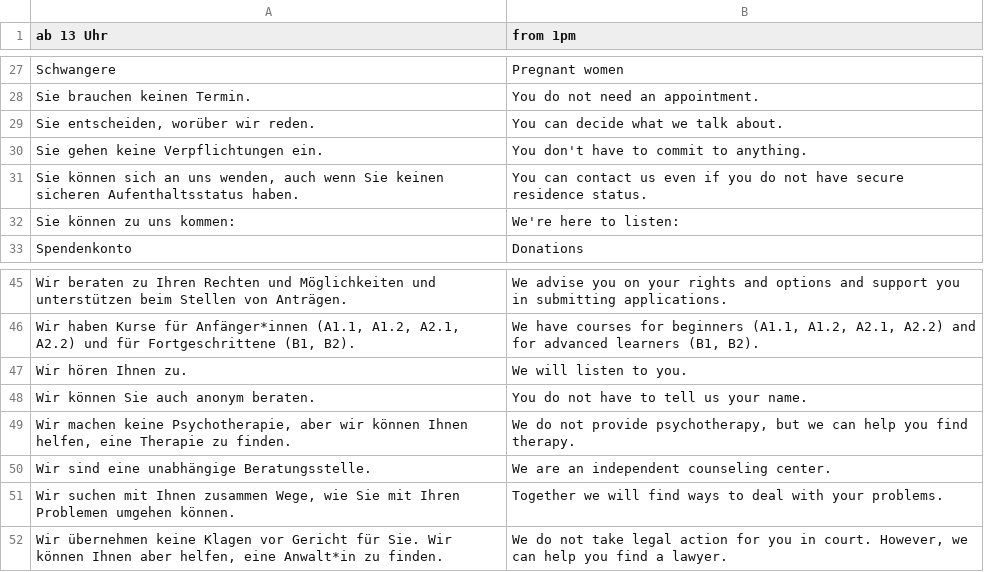
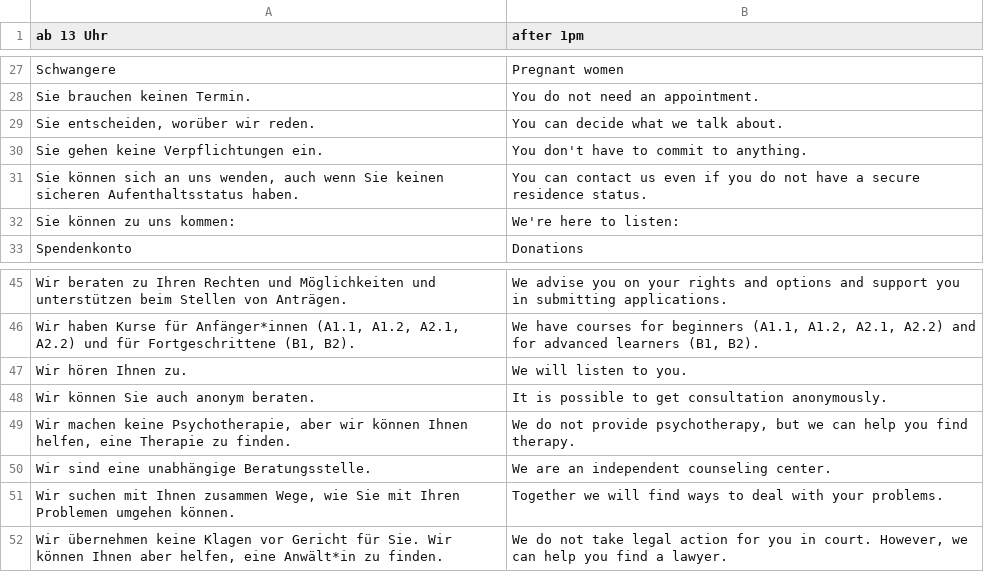
Before and after one commit to kub-berlin/kub-flyer, a CSV file: translations/en.csv, drawn as a sheet; only a part is shown, gaps mark what is left out; the diff names each change by its address in the sheet, - before the commit and + after, or states it on an @@ line.

Commit message:
update en translation

```diff
--- a/translations/en.csv
+++ b/translations/en.csv
-B1: from 1pm
+B1: after 1pm
-B31 (after 1pm): …not have secure residence…
+B31 (after 1pm): …not have a secure residence…
-B48 (after 1pm): You do not have to tell us your name.
+B48 (after 1pm): It is possible to get consultation anonymously.
-A52 (ab 13 Uhr): …helfen, eine Anwalt*in zu finden.
+A52 (ab 13 Uhr): …helfen, eine Anwält*in zu finden.
```
